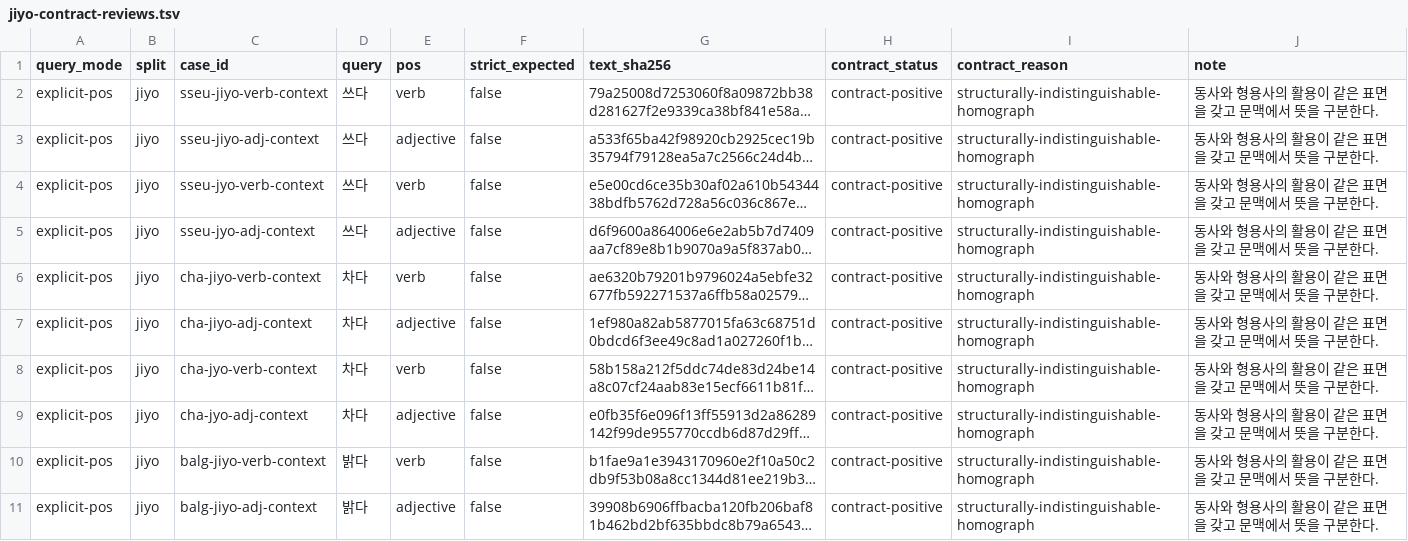
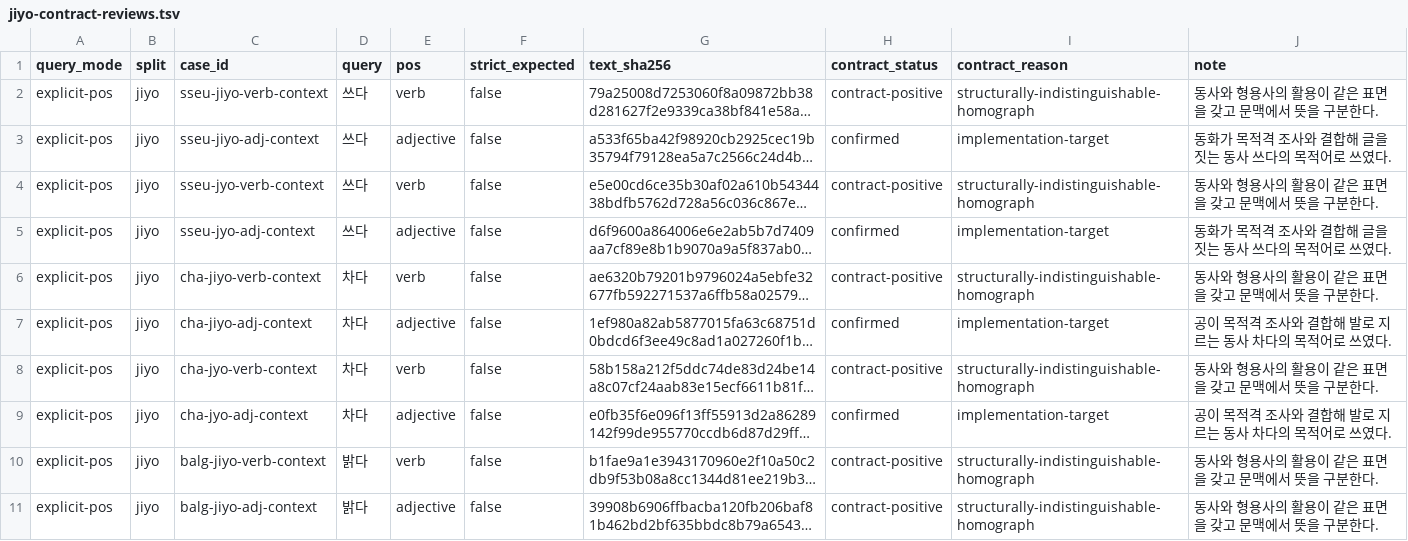
Before and after one commit to SeokminHong/kfind, a TSV file: tools/morph-compare/jiyo-contract-reviews.tsv, drawn as a sheet; only a part is shown; long unchanged cells end in …; the diff names each change by its address in the sheet, - before the commit and + after, or states it on an @@ line.

Commit message:
지요·죠 동형 용언의 목적어 문형 구분 (#334)
* fix(kfind/morph): 목적어 문형으로 지요·죠 형용사 오탐 제거

* docs(kfind/benchmark): 지요·죠 목적어 문형 측정 기록

* docs(kfind/benchmark): 어려운 음성의 계약 양성 집계 정정

```diff
--- a/tools/morph-compare/jiyo-contract-reviews.tsv
+++ b/tools/morph-compare/jiyo-contract-reviews.tsv
-H3 (contract_status): contract-positive
+H3 (contract_status): confirmed
-I3 (contract_reason): structurally-indistinguishable-homograph
+I3 (contract_reason): implementation-target
-J3 (note): 동사와 형용사의 활용이 같은 표면을 갖고 문맥에서 뜻을 구분한다.
+J3 (note): 동화가 목적격 조사와 결합해 글을 짓는 동사 쓰다의 목적어로 쓰였다.
-H5 (contract_status): contract-positive
+H5 (contract_status): confirmed
-I5 (contract_reason): structurally-indistinguishable-homograph
+I5 (contract_reason): implementation-target
-J5 (note): 동사와 형용사의 활용이 같은 표면을 갖고 문맥에서 뜻을 구분한다.
+J5 (note): 동화가 목적격 조사와 결합해 글을 짓는 동사 쓰다의 목적어로 쓰였다.
-H7 (contract_status): contract-positive
+H7 (contract_status): confirmed
-I7 (contract_reason): structurally-indistinguishable-homograph
+I7 (contract_reason): implementation-target
-J7 (note): 동사와 형용사의 활용이 같은 표면을 갖고 문맥에서 뜻을 구분한다.
+J7 (note): 공이 목적격 조사와 결합해 발로 지르는 동사 차다의 목적어로 쓰였다.
-H9 (contract_status): contract-positive
+H9 (contract_status): confirmed
-I9 (contract_reason): structurally-indistinguishable-homograph
+I9 (contract_reason): implementation-target
-J9 (note): 동사와 형용사의 활용이 같은 표면을 갖고 문맥에서 뜻을 구분한다.
+J9 (note): 공이 목적격 조사와 결합해 발로 지르는 동사 차다의 목적어로 쓰였다.
```
Also changed, not shown: 5 other files.
